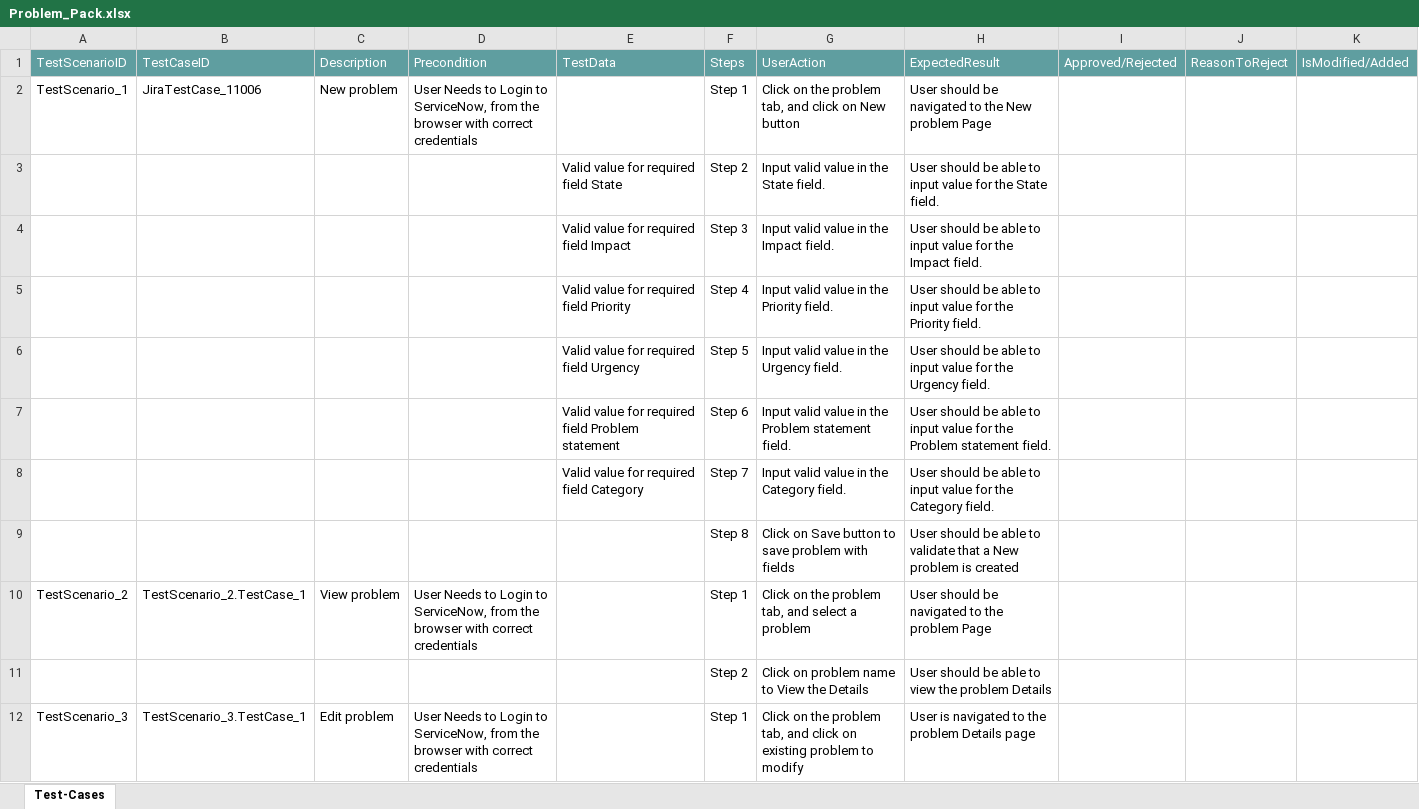
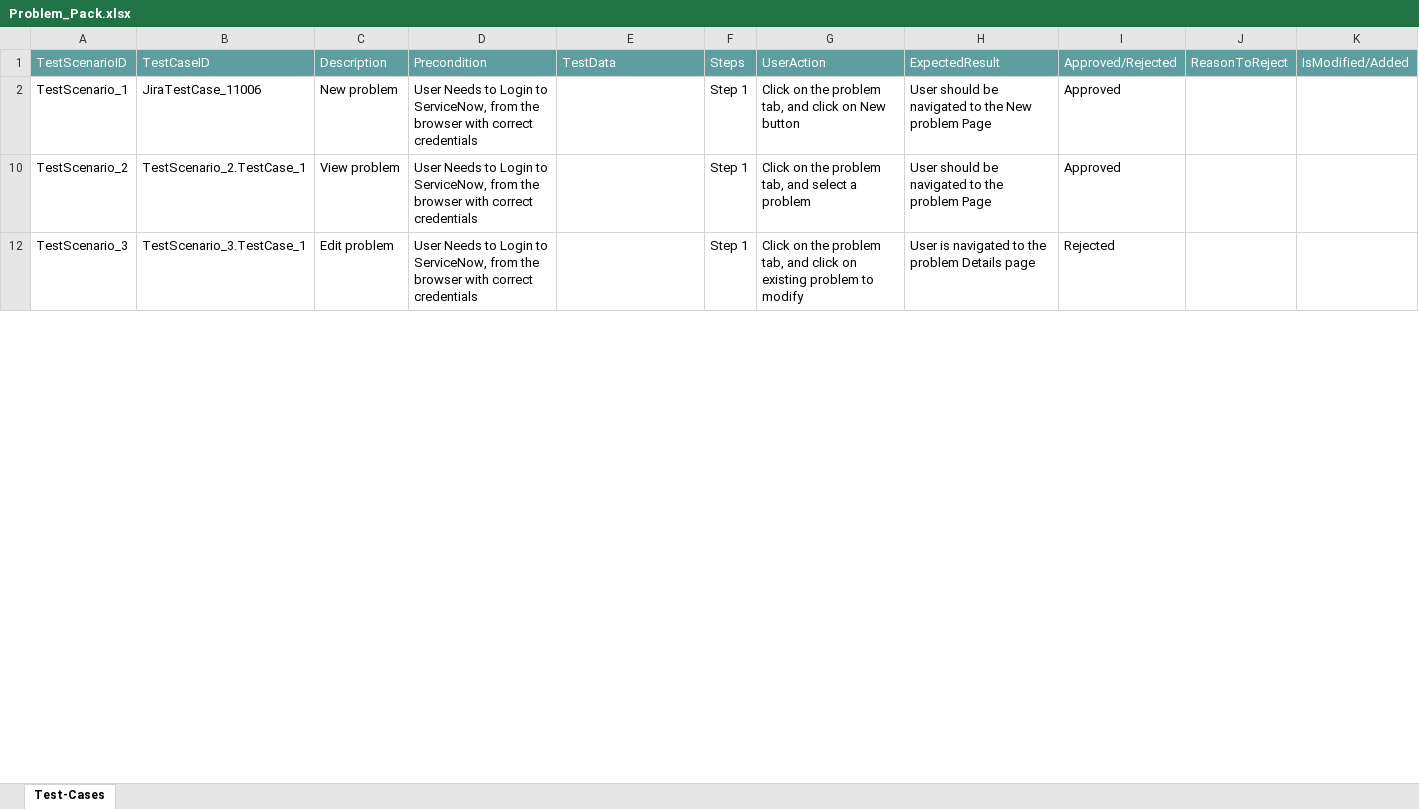
Before and after one commit to ShaikMohamedIrfan/ServiceNowtest, an Excel workbook: Problem_Pack.xlsx, sheet Test-Cases, drawn as a sheet; only a part is shown; values as stored, in another font and other column widths than the file's, no borders; table styles not drawn; the diff covers the shown part only; the diff names each change by its address in the sheet, - before the commit and + after, or states it on an @@ line.

Commit message:
Add files via upload

```diff
--- a/Problem_Pack.xlsx (sheet Test-Cases)
+++ b/Problem_Pack.xlsx (sheet Test-Cases)
-I2: (empty)
+I2: Approved
@@ row 3 hidden:  |  |  |  | Valid value for required field State | Step 2 | Input valid value in the State field. | User should be able to input value for the State field. @@
@@ row 4 hidden:  |  |  |  | Valid value for required field Impact | Step 3 | Input valid value in the Impact field. | User should be able to input value for the Impact field. @@
@@ row 5 hidden:  |  |  |  | Valid value for required field Priority | Step 4 | Input valid value in the Priority field. | User should be able to input value for the Priority field. @@
@@ row 6 hidden:  |  |  |  | Valid value for required field Urgency | Step 5 | Input valid value in the Urgency field. | User should be able to input value for the Urgency field. @@
@@ row 7 hidden:  |  |  |  | Valid value for required field Problem statement | Step 6 | Input valid value in the Problem statement field. | User should be able to input value for the Problem statement field. @@
@@ row 8 hidden:  |  |  |  | Valid value for required field Category | Step 7 | Input valid value in the Category field. | User should be able to input value for the Category field. @@
@@ row 9 hidden:  |  |  |  |  | Step 8 | Click on Save button to save problem with fields | User should be able to validate that a New problem is created @@
-I10: (empty)
+I10: Approved
@@ row 11 hidden:  |  |  |  |  | Step 2 | Click on problem name to View the Details | User should be able to view the problem Details @@
-I12: (empty)
+I12: Rejected
```
Also changed, not shown: 9 hidden or unhidden rows and 1 edited cell elsewhere in this sheet.
